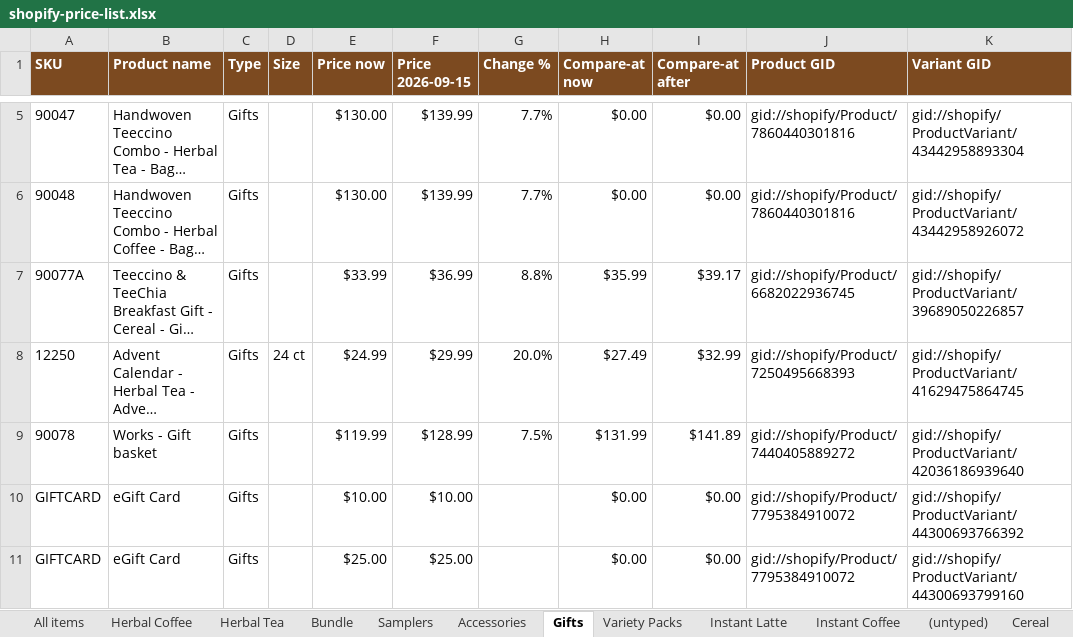
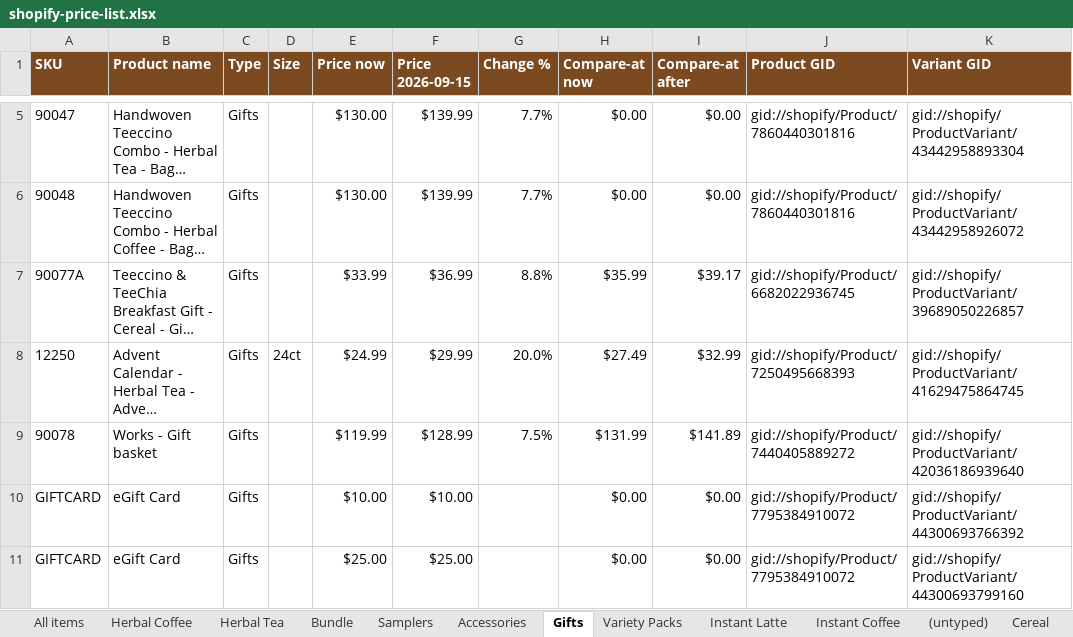
Before and after one commit to jstnadler/teeccino-reports, an Excel workbook: shopify-price-list.xlsx, sheet Gifts, drawn as a sheet; only a part is shown, gaps mark what is left out; long unchanged cells end in …; values as stored, in another font and other column widths than the file's, no borders; the diff names each change by its address in the sheet, - before the commit and + after, or states it on an @@ line.

```diff
--- a/shopify-price-list.xlsx (sheet Gifts)
+++ b/shopify-price-list.xlsx (sheet Gifts)
-D8 (Size): 24 ct
+D8 (Size): 24ct
```
Also changed, not shown: sheet All items, sheet Herbal Tea, sheet Samplers, sheet Bundle, 2 other files.
